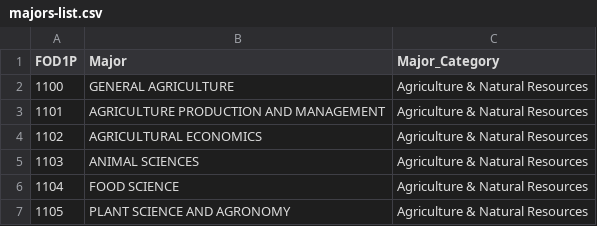
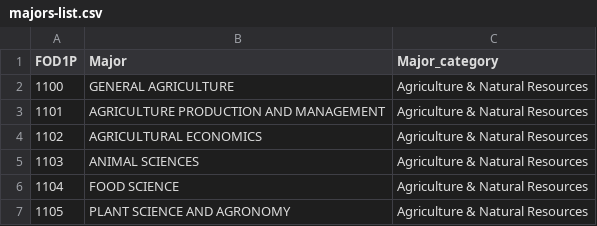
Before and after one commit to ngkavin/Info-201-Project, a CSV file: data/majors-list.csv, drawn as a sheet; only a part is shown.

```diff
--- a/data/majors-list.csv
+++ b/data/majors-list.csv
@@ -1,2 +1,2 @@
-FOD1P,Major,Major_Category
+FOD1P,Major,Major_category
 1100,GENERAL AGRICULTURE,Agriculture & Natural Resources
```
Also changed, not shown: 2 other files.
